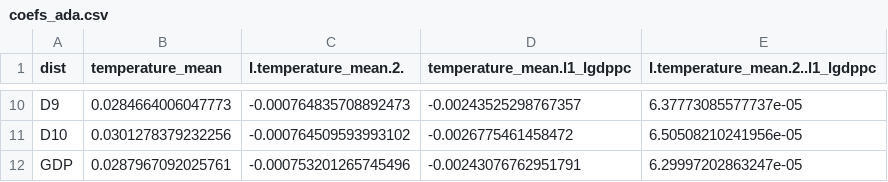
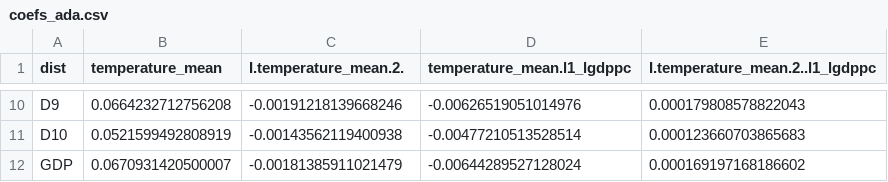
Before and after one commit to ZHAOSHIYA0227/navigate_inequality_mip, a CSV file: data/coefs_ada.csv, drawn as a sheet; only a part is shown, gaps mark what is left out; the diff covers the shown part only.

```diff
--- a/data/coefs_ada.csv
+++ b/data/coefs_ada.csv
@@ -10,3 +10,3 @@
-"D9",0.0284664006047773,-0.000764835708892473,-0.00243525298767357,6.37773085577737e-05
-"D10",0.0301278379232256,-0.000764509593993102,-0.0026775461458472,6.50508210241956e-05
-"GDP",0.0287967092025761,-0.000753201265745496,-0.00243076762951791,6.29997202863247e-05
+"D9",0.0664232712756208,-0.00191218139668246,-0.00626519051014976,0.000179808578822043
+"D10",0.0521599492808919,-0.00143562119400938,-0.00477210513528514,0.000123660703865683
+"GDP",0.0670931420500007,-0.00181385911021479,-0.00644289527128024,0.000169197168186602
```
Also changed, not shown: 32 edited cells elsewhere in this file, data/coefs_bhm.csv.
